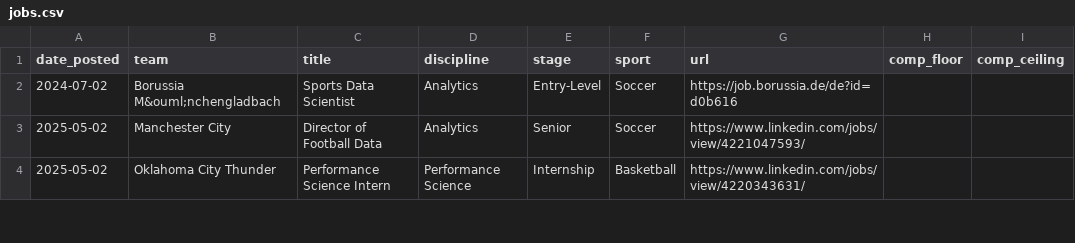
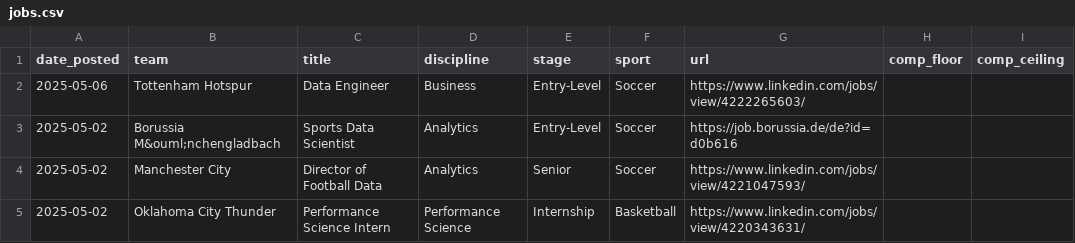
Before and after one commit to saberpowers/saberpowers.github.io, a CSV file: jobs/jobs.csv, drawn as a sheet; only a part is shown.

Commit message:
add tottenham job

```diff
--- a/jobs/jobs.csv
+++ b/jobs/jobs.csv
@@ -1,3 +1,4 @@
 date_posted,team,title,discipline,stage,sport,url,comp_floor,comp_ceiling
-2024-07-02,Borussia M&ouml;nchengladbach,Sports Data Scientist,Analytics,Entry-Level,Soccer,https://job.borussia.de/de?id=d0b616
+2025-05-06,Tottenham Hotspur,Data Engineer,Business,Entry-Level,Soccer,https://www.linkedin.com/jobs/view/4222265603/
+2025-05-02,Borussia M&ouml;nchengladbach,Sports Data Scientist,Analytics,Entry-Level,Soccer,https://job.borussia.de/de?id=d0b616
 2025-05-02,Manchester City,Director of Football Data,Analytics,Senior,Soccer,https://www.linkedin.com/jobs/view/4221047593/
```
